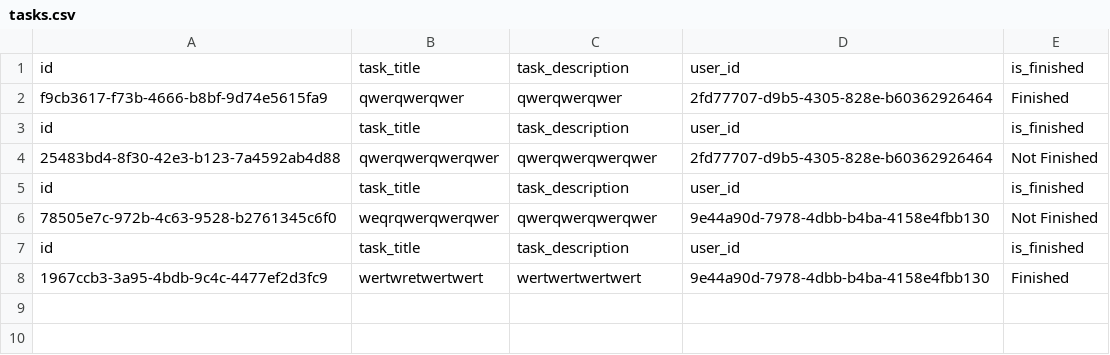
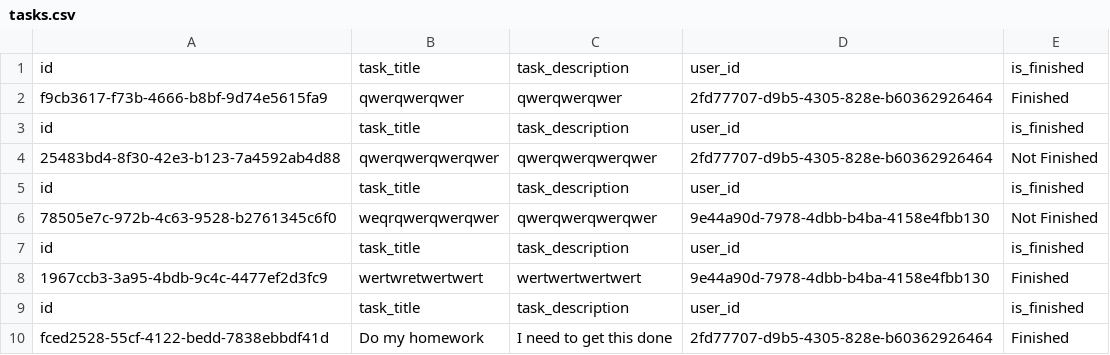
Before and after one commit to maxrbaldwin/python_task_manager, a CSV file: db/tasks.csv, drawn as a sheet; the diff names each change by its address in the sheet, - before the commit and + after, or states it on an @@ line.

Commit message:
finished task list

```diff
--- a/db/tasks.csv
+++ b/db/tasks.csv
+row 9: id | task_title | task_description | user_id | is_finished
+row 10: fced2528-55cf-4122-bedd-7838ebbdf41d | Do my homework | I need to get this done | 2fd77707-d9b5-4305-828e-b60362926464 | Finished
```
Also changed, not shown: 3 other files.
